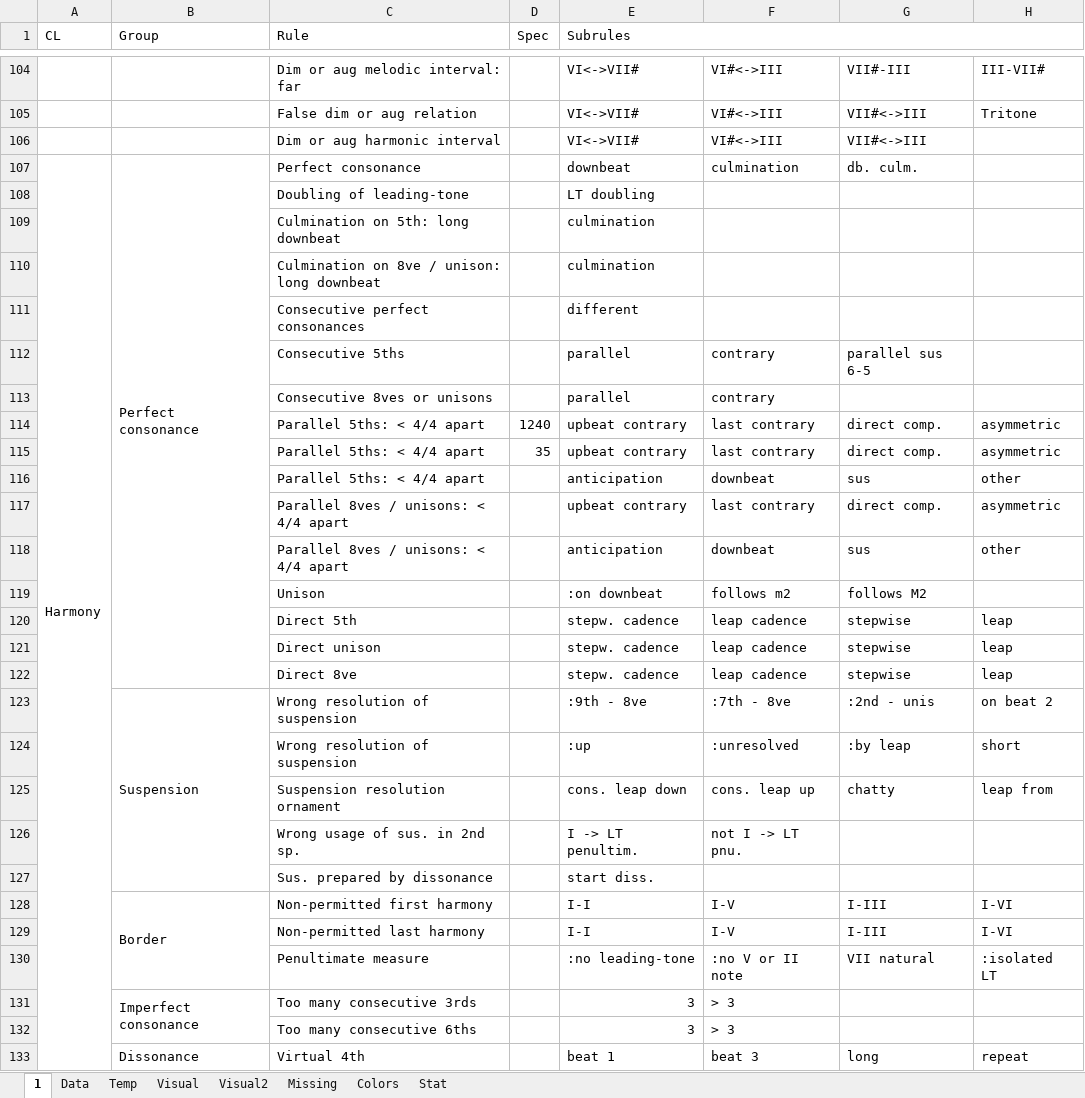
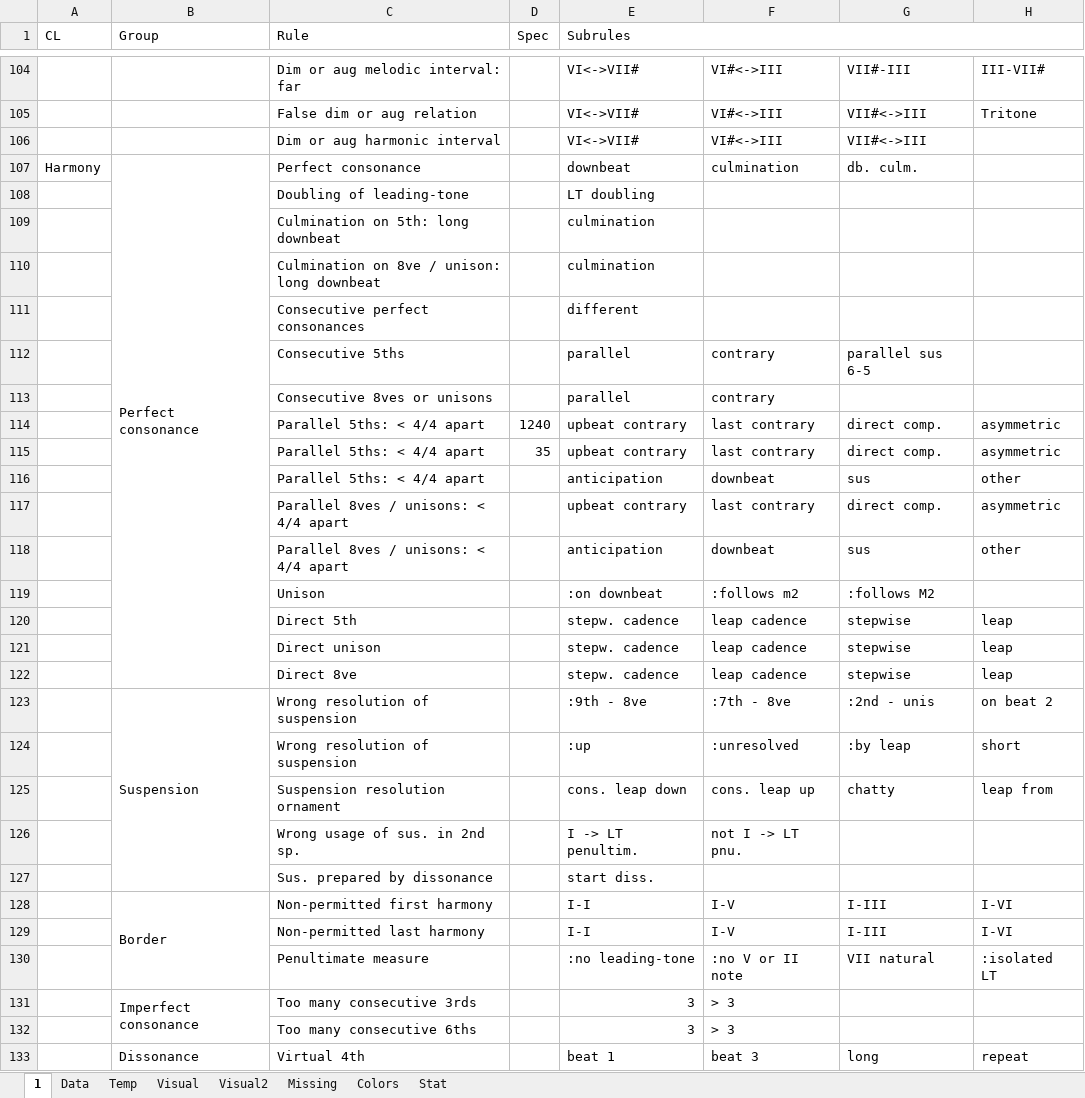
Before and after one commit to Dpst94/MGen, an Excel workbook: MGen/configs/rules/rules.xlsm, sheet 1, drawn as a sheet; only a part is shown, gaps mark what is left out; values as stored, in another font and other column widths than the file's, no cell formats; charts and pictures not drawn; removed rows and columns are numbered as before the commit, all else as after; the diff covers the shown part only; the diff names each change by its address in the sheet, - before the commit and + after, or states it on an @@ line.

```diff
--- a/MGen/configs/rules/rules.xlsm (sheet 1)
+++ b/MGen/configs/rules/rules.xlsm (sheet 1)
-A107:A146 merged
-F119: follows m2
+F119: :follows m2
-G119: follows M2
+G119: :follows M2
```
Also changed, not shown: 3 added rows, 1 removed row, 19 edited cells and merged cells elsewhere in this sheet, sheet Data, cell formats, charts or pictures, 5 other files.
